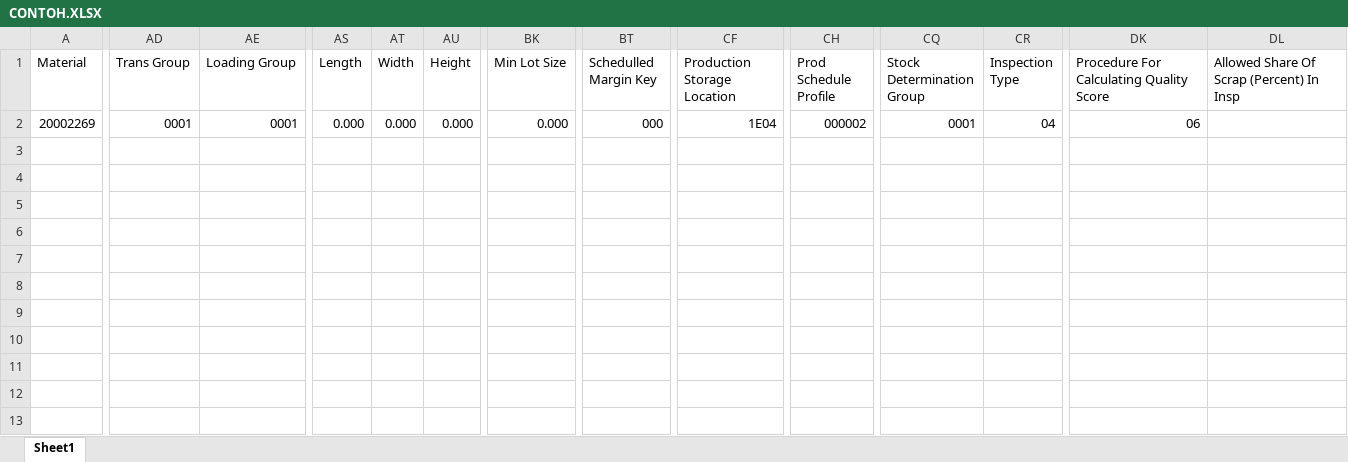
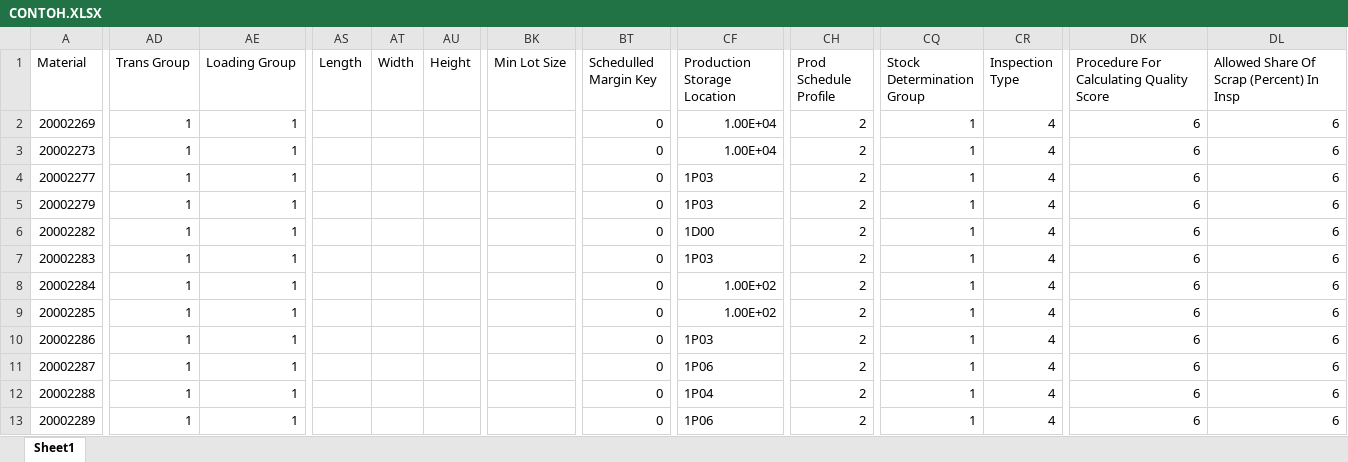
Before and after one commit to Dlabsign/Material-Master-SAP, an Excel workbook: BOM/CONTOH.XLSX, sheet Sheet1, drawn as a sheet; only a part is shown, gaps mark what is left out; values as stored, in another font and other column widths than the file's, no cell formats; rows hold the shown columns only; the diff covers the shown part only; the diff names each change by its address in the sheet, - before the commit and + after, or states it on an @@ line.

```diff
--- a/BOM/CONTOH.XLSX (sheet Sheet1)
+++ b/BOM/CONTOH.XLSX (sheet Sheet1)
-AD2 (Trans Group): 0001
+AD2 (Trans Group): 1
-AE2 (Loading Group): 0001
+AE2 (Loading Group): 1
-AS2 (Length): 0.000
+AS2 (Length): (empty)
-AT2 (Width): 0.000
+AT2 (Width): (empty)
-AU2 (Height): 0.000
+AU2 (Height): (empty)
-BK2 (Min Lot Size): 0.000
+BK2 (Min Lot Size): (empty)
-BT2 (Schedulled Margin Key): 000
+BT2 (Schedulled Margin Key): 0
-CF2 (Production Storage Location): 1E04
+CF2 (Production Storage Location): 1.00E+04
-CH2 (Prod Schedule Profile): 000002
+CH2 (Prod Schedule Profile): 2
-CQ2 (Stock Determination Group): 0001
+CQ2 (Stock Determination Group): 1
-CR2 (Inspection Type): 04
+CR2 (Inspection Type): 4
-DK2: 06
+DK2: 6
-DL2: (empty)
+DL2: 6
+row 3: 20002273 | 1 | 1 |  |  |  |  | 0 | 1.00E+04 | 2 | 1 | 4 | 6 | 6
+row 4: 20002277 | 1 | 1 |  |  |  |  | 0 | 1P03 | 2 | 1 | 4 | 6 | 6
+row 5: 20002279 | 1 | 1 |  |  |  |  | 0 | 1P03 | 2 | 1 | 4 | 6 | 6
+row 6: 20002282 | 1 | 1 |  |  |  |  | 0 | 1D00 | 2 | 1 | 4 | 6 | 6
+row 7: 20002283 | 1 | 1 |  |  |  |  | 0 | 1P03 | 2 | 1 | 4 | 6 | 6
+row 8: 20002284 | 1 | 1 |  |  |  |  | 0 | 1.00E+02 | 2 | 1 | 4 | 6 | 6
+row 9: 20002285 | 1 | 1 |  |  |  |  | 0 | 1.00E+02 | 2 | 1 | 4 | 6 | 6
+row 10: 20002286 | 1 | 1 |  |  |  |  | 0 | 1P03 | 2 | 1 | 4 | 6 | 6
+row 11: 20002287 | 1 | 1 |  |  |  |  | 0 | 1P06 | 2 | 1 | 4 | 6 | 6
+row 12: 20002288 | 1 | 1 |  |  |  |  | 0 | 1P04 | 2 | 1 | 4 | 6 | 6
+row 13: 20002289 | 1 | 1 |  |  |  |  | 0 | 1P06 | 2 | 1 | 4 | 6 | 6
```
Also changed, not shown: 5 edited cells elsewhere in this sheet, cell formats, BOM/EXCEL/MAIN TEMPLATE.xlsx, 5 other files.
